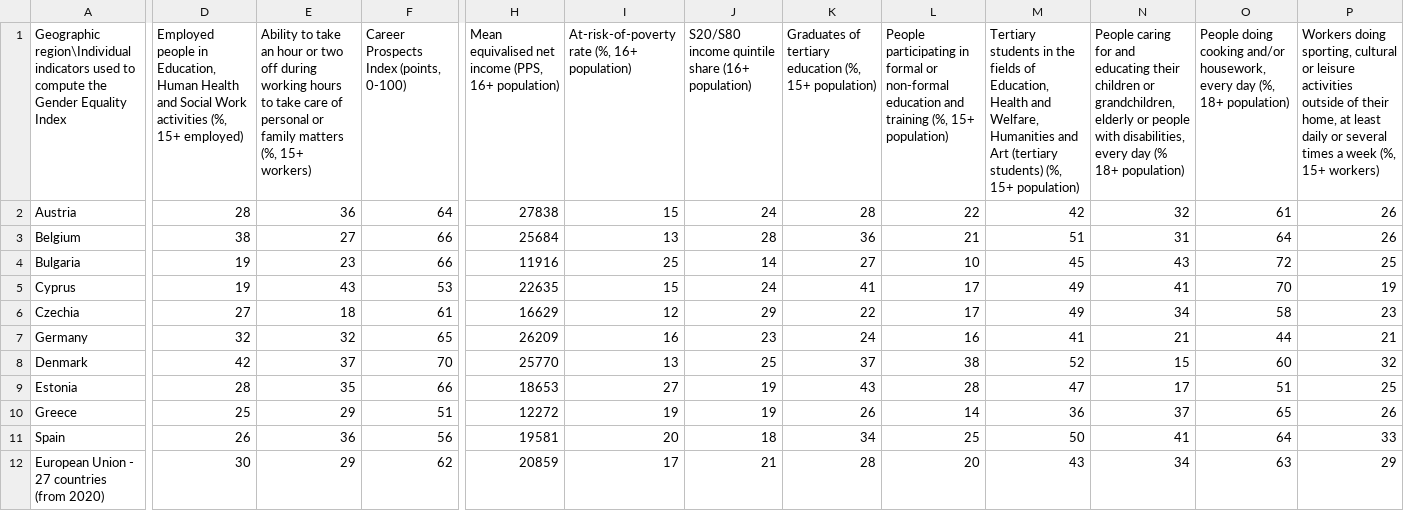
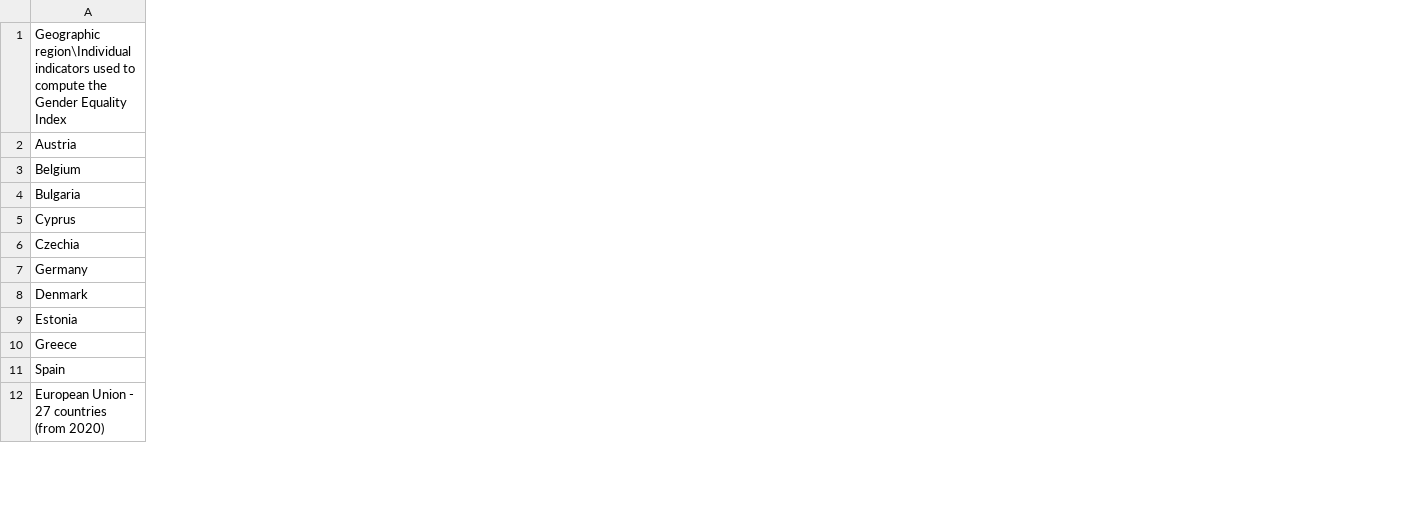
Before and after one commit to olenabanakh/pr, a CSV file: index_data__index_indics (3) (1).csv, drawn as a sheet; only a part is shown, gaps mark what is left out; the diff covers the shown part only; the diff names each change by its address in the sheet, - before the commit and + after, or states it on an @@ line.

Commit message:
Add files via upload

```diff
--- a/index_data__index_indics (3) (1).csv
+++ b/index_data__index_indics (3) (1).csv
-column D, rows 1-12: Employed people in Education, Human Health and Social Work activities (%, 15+ employed) | 28 | 38 | 19 | 19 | 27 | 32 | 42 | 28 | 25 | 26 | 30
-column E, rows 1-12: Ability to take an hour or two off during working hours to take care of personal or family matters (%, 15+ workers) | 36 | 27 | 23 | 43 | 18 | 32 | 37 | 35 | 29 | 36 | 29
-column F, rows 1-12: Career Prospects Index (points, 0-100) | 64 | 66 | 66 | 53 | 61 | 65 | 70 | 66 | 51 | 56 | 62
-column H, rows 1-12: Mean equivalised net income (PPS, 16+ population) | 27838 | 25684 | 11916 | 22635 | 16629 | 26209 | 25770 | 18653 | 12272 | 19581 | 20859
-column I, rows 1-12: At-risk-of-poverty rate (%, 16+ population) | 15 | 13 | 25 | 15 | 12 | 16 | 13 | 27 | 19 | 20 | 17
-column J, rows 1-12: S20/S80 income quintile share (16+ population) | 24 | 28 | 14 | 24 | 29 | 23 | 25 | 19 | 19 | 18 | 21
-column K, rows 1-12: Graduates of tertiary education (%, 15+ population) | 28 | 36 | 27 | 41 | 22 | 24 | 37 | 43 | 26 | 34 | 28
-column L, rows 1-12: People participating in formal or non-formal education and training (%, 15+ population) | 22 | 21 | 10 | 17 | 17 | 16 | 38 | 28 | 14 | 25 | 20
-column M, rows 1-12: Tertiary students in the fields of Education, Health and Welfare, Humanities and Art (tertiary students) (%, 15+ population) | 42 | 51 | 45 | 49 | 49 | 41 | 52 | 47 | 36 | 50 | 43
-column N, rows 1-12: People caring for and educating their children or grandchildren, elderly or people with disabilities, every day (% 18+ population) | 32 | 31 | 43 | 41 | 34 | 21 | 15 | 17 | 37 | 41 | 34
-column O, rows 1-12: People doing cooking and/or housework, every day (%, 18+ population) | 61 | 64 | 72 | 70 | 58 | 44 | 60 | 51 | 65 | 64 | 63
-column P, rows 1-12: Workers doing sporting, cultural or leisure activities outside of their home, at least daily or several times a week (%, 15+ workers) | 26 | 26 | 25 | 19 | 23 | 21 | 32 | 25 | 26 | 33 | 29
```
Also changed, not shown: 14 removed columns elsewhere in this file.
